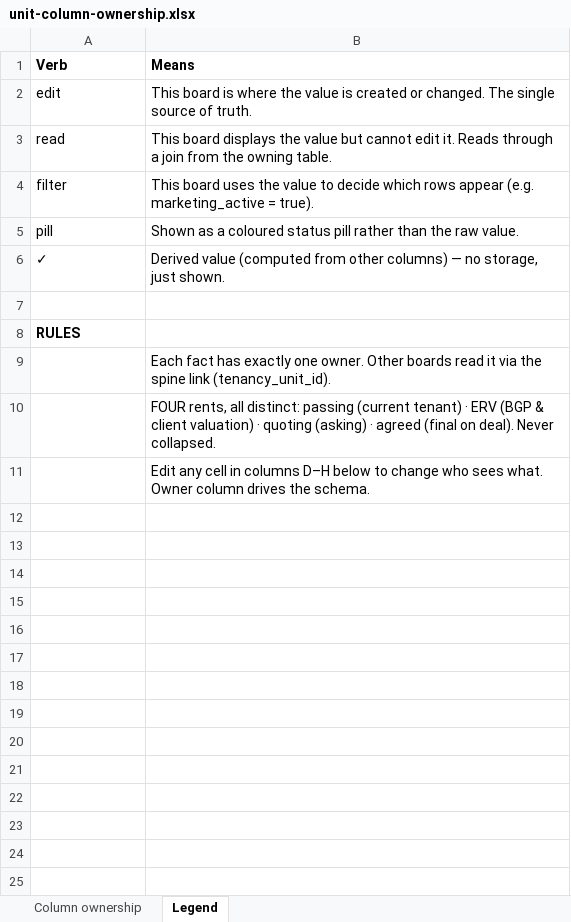
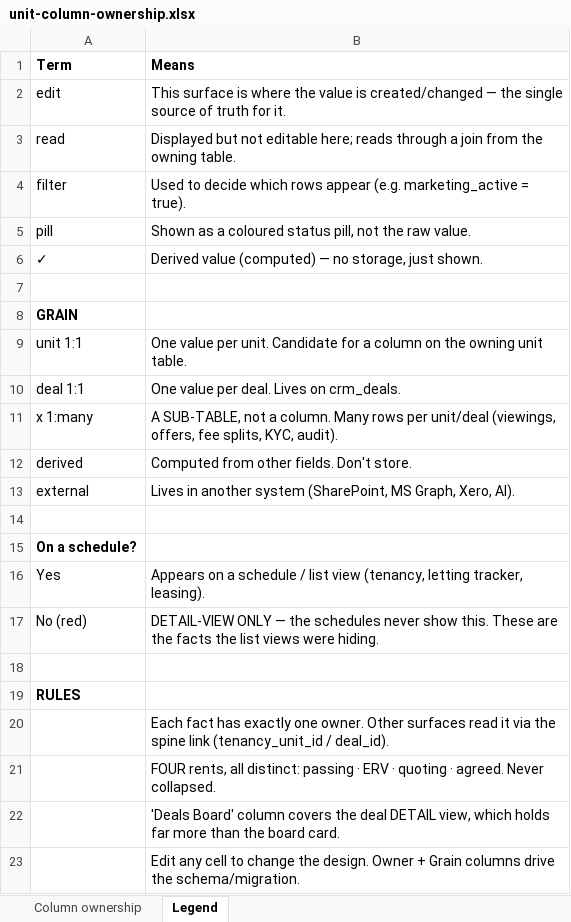
Before and after one commit to Woodybruce/bgp-wip-app, an Excel workbook: docs/unit-column-ownership.xlsx, sheet Legend, drawn as a sheet; values as stored, in another font and other column widths than the file's, no borders; addresses are those after the commit; the diff names each change by its address in the sheet, - before the commit and + after, or states it on an @@ line.

```diff
--- a/docs/unit-column-ownership.xlsx (sheet Legend)
+++ b/docs/unit-column-ownership.xlsx (sheet Legend)
-A1: Verb
+A1: Term
-B2 (Means): This board is where the value is created or changed. The single source of truth.
+B2 (Means): This surface is where the value is created/changed — the single source of truth for it.
-B3 (Means): This board displays the value but cannot edit it. Reads through a…
+B3 (Means): Displayed but not editable here; reads through a…
-B4 (Means): This board uses the value to decide…
+B4 (Means): Used to decide…
-B5 (Means): …coloured status pill rather than the raw…
+B5 (Means): …coloured status pill, not the raw…
-B6 (Means): Derived value (computed from other columns) — no…
+B6 (Means): Derived value (computed) — no…
+row 7: (empty)
+row 8: GRAIN
+row 9: unit 1:1 | One value per unit. Candidate for a column on the owning unit table.
+row 10: deal 1:1 | One value per deal. Lives on crm_deals.
+row 11: x 1:many | A SUB-TABLE, not a column. Many rows per unit/deal (viewings, offers, fee splits, KYC, audit).
+row 12: derived | Computed from other fields. Don't store.
+row 13: external | Lives in another system (SharePoint, MS Graph, Xero, AI).
+row 14: (empty)
+row 15: On a schedule?
+row 16: Yes | Appears on a schedule / list view (tenancy, letting tracker, leasing).
+row 17: No (red) | DETAIL-VIEW ONLY — the schedules never show this. These are the facts the list views were hiding.
-B20 (Means): …owner. Other boards read it via the spine link (tenancy_unit_id).
+B20 (Means): …owner. Other surfaces read it via the spine link (tenancy_unit_id / deal_id).
-B21 (Means): …distinct: passing (current tenant) · ERV (BGP & client valuation) · quoting (asking) · agreed (final on deal). Never collapsed.
+B21 (Means): …distinct: passing · ERV · quoting · agreed. Never collapsed.
-B22 (Means): Edit any cell in columns D–H below to change who sees what. Owner column drives the schema.
+B22 (Means): 'Deals Board' column covers the deal DETAIL view, which holds far more than the board card.
+row 23:  | Edit any cell to change the design. Owner + Grain columns drive the schema/migration.
```
Also changed, not shown: sheet Column ownership, 1 other file.
